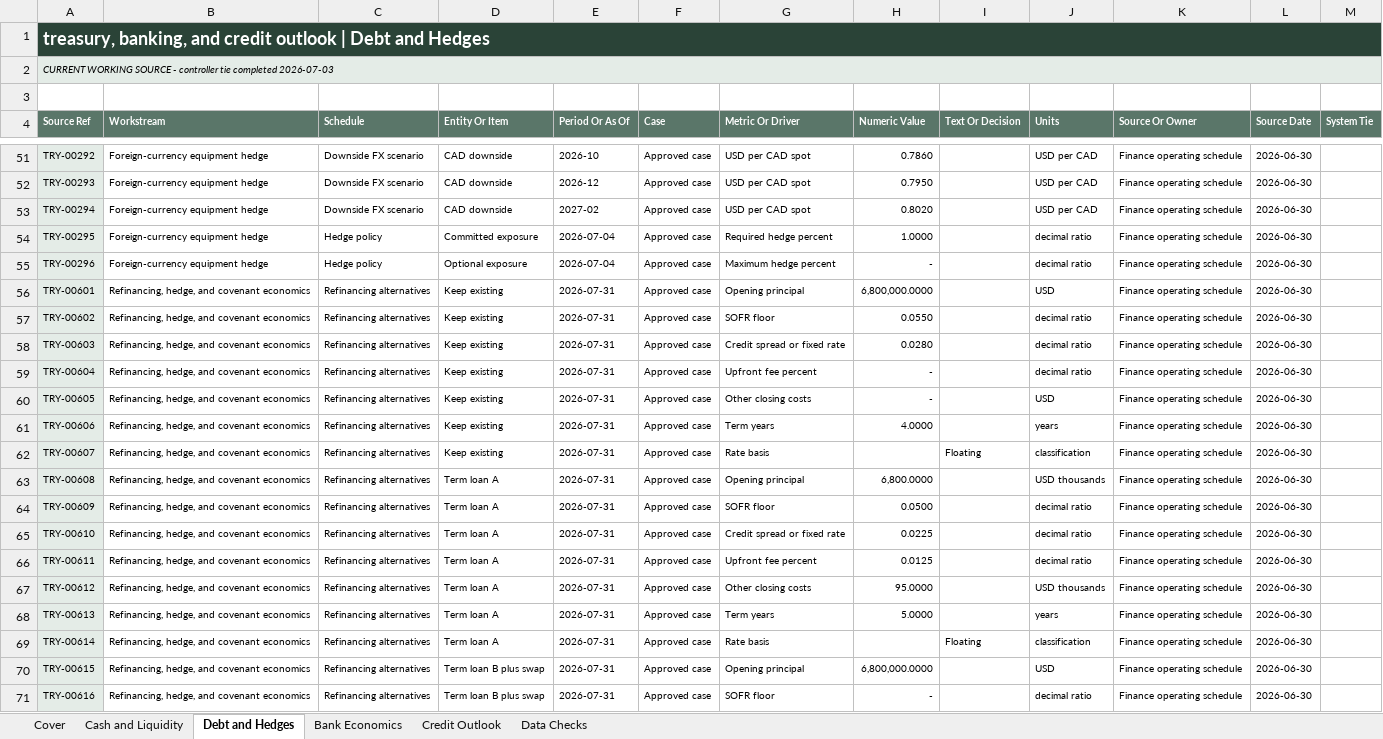
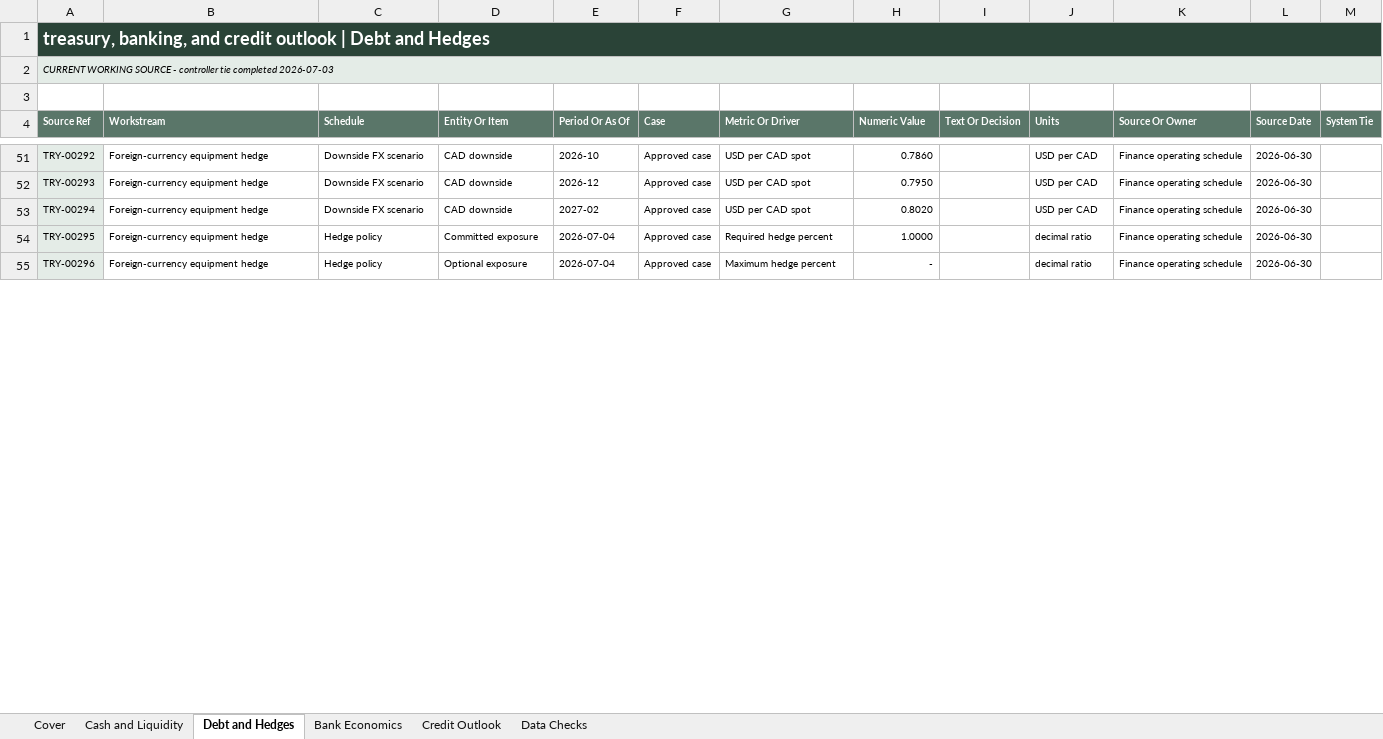
Before and after one commit to AAkashyap1/corporate-finance-environments, an Excel workbook: companies/alder-ridge/source-files/Shared/Finance/Treasury/FY27 working/treasury outlook support - July v8 controller tie.xlsx, sheet Debt and Hedges, drawn as a sheet; only a part is shown, gaps mark what is left out; values as stored, in another font and other column widths than the file's, no borders; removed rows and columns are numbered as before the commit, all else as after; the diff covers the shown part only; the diff names each change by its address in the sheet, - before the commit and + after, or states it on an @@ line.

```diff
--- a/companies/alder-ridge/source-files/Shared/Finance/Treasury/FY27 working/treasury outlook support - July v8 controller tie.xlsx (sheet Debt and Hedges)
+++ b/companies/alder-ridge/source-files/Shared/Finance/Treasury/FY27 working/treasury outlook support - July v8 controller tie.xlsx (sheet Debt and Hedges)
-row 56: TRY-00601 | Refinancing, hedge, and covenant economics | Refinancing alternatives | Keep existing | 2026-07-31 | Approved case | Opening principal | 6,800,000.0000 |  | USD | Finance operating schedule | 2026-06-30
-row 57: TRY-00602 | Refinancing, hedge, and covenant economics | Refinancing alternatives | Keep existing | 2026-07-31 | Approved case | SOFR floor | 0.0550 |  | decimal ratio | Finance operating schedule | 2026-06-30
-row 58: TRY-00603 | Refinancing, hedge, and covenant economics | Refinancing alternatives | Keep existing | 2026-07-31 | Approved case | Credit spread or fixed rate | 0.0280 |  | decimal ratio | Finance operating schedule | 2026-06-30
-row 59: TRY-00604 | Refinancing, hedge, and covenant economics | Refinancing alternatives | Keep existing | 2026-07-31 | Approved case | Upfront fee percent | - |  | decimal ratio | Finance operating schedule | 2026-06-30
-row 60: TRY-00605 | Refinancing, hedge, and covenant economics | Refinancing alternatives | Keep existing | 2026-07-31 | Approved case | Other closing costs | - |  | USD | Finance operating schedule | 2026-06-30
-row 61: TRY-00606 | Refinancing, hedge, and covenant economics | Refinancing alternatives | Keep existing | 2026-07-31 | Approved case | Term years | 4.0000 |  | years | Finance operating schedule | 2026-06-30
-row 62: TRY-00607 | Refinancing, hedge, and covenant economics | Refinancing alternatives | Keep existing | 2026-07-31 | Approved case | Rate basis |  | Floating | classification | Finance operating schedule | 2026-06-30
-row 63: TRY-00608 | Refinancing, hedge, and covenant economics | Refinancing alternatives | Term loan A | 2026-07-31 | Approved case | Opening principal | 6,800.0000 |  | USD thousands | Finance operating schedule | 2026-06-30
-row 64: TRY-00609 | Refinancing, hedge, and covenant economics | Refinancing alternatives | Term loan A | 2026-07-31 | Approved case | SOFR floor | 0.0500 |  | decimal ratio | Finance operating schedule | 2026-06-30
-row 65: TRY-00610 | Refinancing, hedge, and covenant economics | Refinancing alternatives | Term loan A | 2026-07-31 | Approved case | Credit spread or fixed rate | 0.0225 |  | decimal ratio | Finance operating schedule | 2026-06-30
-row 66: TRY-00611 | Refinancing, hedge, and covenant economics | Refinancing alternatives | Term loan A | 2026-07-31 | Approved case | Upfront fee percent | 0.0125 |  | decimal ratio | Finance operating schedule | 2026-06-30
-row 67: TRY-00612 | Refinancing, hedge, and covenant economics | Refinancing alternatives | Term loan A | 2026-07-31 | Approved case | Other closing costs | 95.0000 |  | USD thousands | Finance operating schedule | 2026-06-30
-row 68: TRY-00613 | Refinancing, hedge, and covenant economics | Refinancing alternatives | Term loan A | 2026-07-31 | Approved case | Term years | 5.0000 |  | years | Finance operating schedule | 2026-06-30
-row 69: TRY-00614 | Refinancing, hedge, and covenant economics | Refinancing alternatives | Term loan A | 2026-07-31 | Approved case | Rate basis |  | Floating | classification | Finance operating schedule | 2026-06-30
-row 70: TRY-00615 | Refinancing, hedge, and covenant economics | Refinancing alternatives | Term loan B plus swap | 2026-07-31 | Approved case | Opening principal | 6,800,000.0000 |  | USD | Finance operating schedule | 2026-06-30
-row 71: TRY-00616 | Refinancing, hedge, and covenant economics | Refinancing alternatives | Term loan B plus swap | 2026-07-31 | Approved case | SOFR floor | - |  | decimal ratio | Finance operating schedule | 2026-06-30
```
Also changed, not shown: 32 added rows, 16 removed rows and 278 edited cells elsewhere in this sheet, sheet Cash and Liquidity, sheet Credit Outlook, sheet Bank Economics, sheet Data Checks, companies/alder-ridge/source-files/Shared/Finance/Treasury/Bank - covenants/FY27 covenant forecast - WORKING.xlsx, companies/alder-ridge/source-files/Shared/Finance/Treasury/FY27 working/treasury outlook support - July v6 pre-bank.xlsx, 13 other files.
